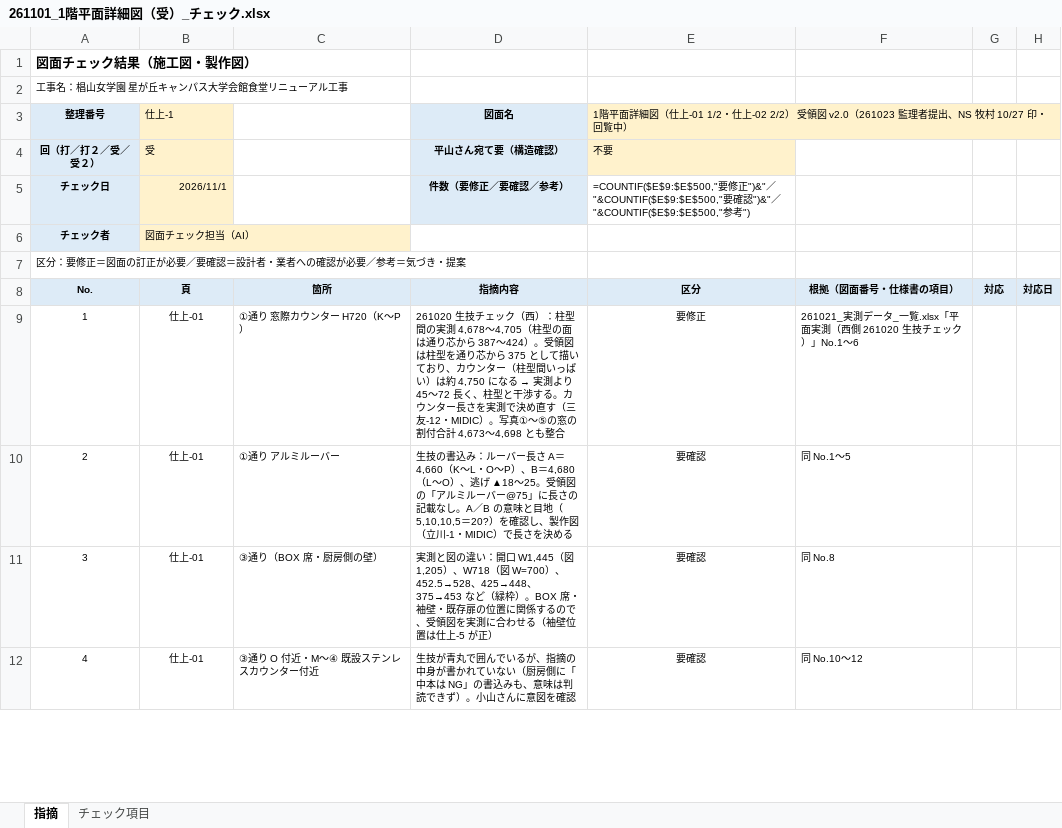
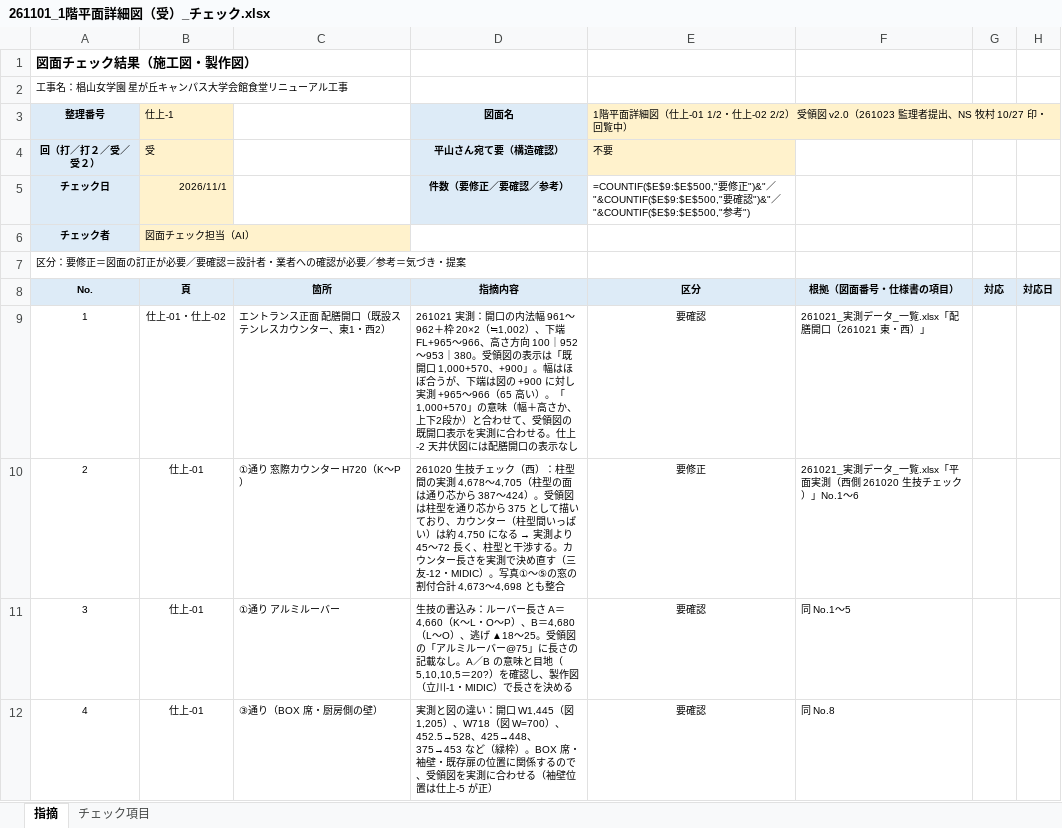
Before and after one commit to tutomukoyama1026-cpu/test-repo, an Excel workbook: 椙山改修/チェック/261101_1階平面詳細図（受）_チェック.xlsx, sheet 指摘, drawn as a sheet; only a part is shown; the shorter side is filled out with more unchanged rows; values as stored, in another font and other column widths than the file's, no borders; formulas without a stored value are shown as written; addresses are those after the commit; the diff names each change by its address in the sheet, - before the commit and + after, or states it on an @@ line.

```diff
--- a/椙山改修/チェック/261101_1階平面詳細図（受）_チェック.xlsx (sheet 指摘)
+++ b/椙山改修/チェック/261101_1階平面詳細図（受）_チェック.xlsx (sheet 指摘)
+row 9: 1 | 仕上-01・仕上-02 | エントランス正面 配膳開口（既設ステンレスカウンター、東1・西2） | 261021 実測：開口の内法幅 961〜962＋枠 20×2（≒1,002）、下端 FL+965〜966、高さ方向 100｜952〜953｜380。受領図の表示は「既開口 1,000+570、+900」。幅はほぼ合うが、下端は図の +900 に対し実測 +965〜966（65 高い）。「1,000+570」の意味（幅＋高さか、上下2段か）と合わせて、受領図の既開口表示を実測に合わせる。仕上-2 天井伏図には配膳開口の表示なし | 要確認 | 261021_実測データ_一覧.xlsx「配膳開口（261021 東・西）」
@@ column A (整理番号) renumbered from row 10 down @@
```
Also changed, not shown: 椙山改修/チェック/261021_実測データ_一覧.xlsx, 3 other files.
